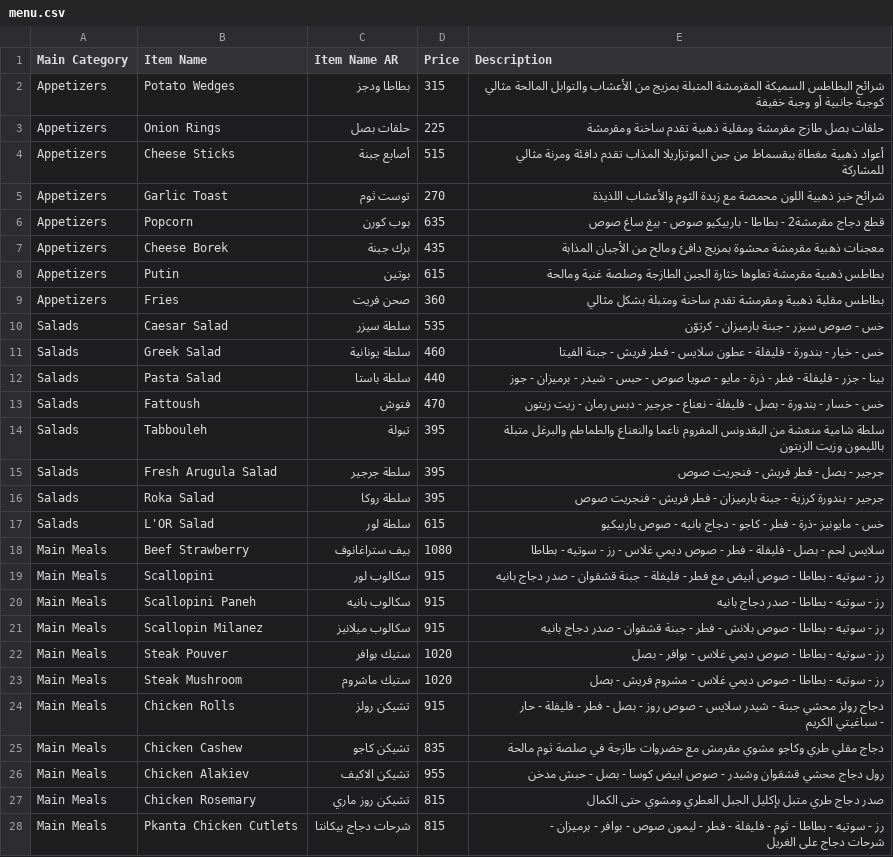
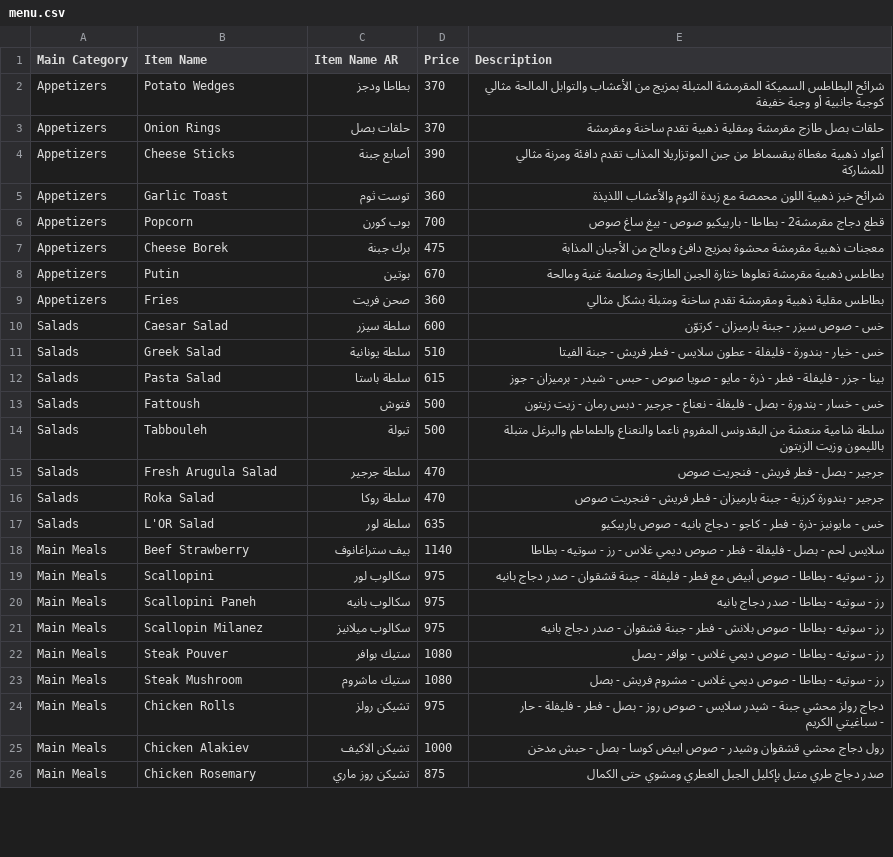
Before and after one commit to LOR-Aleppo/Menu, a CSV file: menu.csv, drawn as a sheet; only a part is shown; the diff covers the shown part only.

Commit message:
Update menu.csv

```diff
--- a/menu.csv
+++ b/menu.csv
@@ -1,28 +1,26 @@
 Main Category,Item Name,Item Name AR,Price,Description
-Appetizers,Potato Wedges,بطاطا ودجز,315,شرائح البطاطس السميكة المقرمشة المتبلة بمزيج من الأعشاب والتوابل المالحة مثالي كوجبة جانبية أو وجبة خفيفة
-Appetizers,Onion Rings,حلقات بصل,225,حلقات بصل طازج مقرمشة ومقلية ذهبية تقدم ساخنة ومقرمشة
-Appetizers,Cheese Sticks,أصابع جبنة,515,أعواد ذهبية مغطاة ببقسماط من جبن الموتزاريلا المذاب تقدم دافئة ومرنة مثالي للمشاركة
-Appetizers,Garlic Toast,توست ثوم,270,شرائح خبز ذهبية اللون محمصة مع زبدة الثوم والأعشاب اللذيذة
-Appetizers,Popcorn,بوب كورن,635,قطع دجاج مقرمشة2 - بطاطا - باربيكيو صوص - بيغ ساغ صوص
-Appetizers,Cheese Borek,برك جبنة,435,معجنات ذهبية مقرمشة محشوة بمزيج دافئ ومالح من الأجبان المذابة
-Appetizers,Putin,بوتين,615,بطاطس ذهبية مقرمشة تعلوها خثارة الجبن الطازجة وصلصة غنية ومالحة
+Appetizers,Potato Wedges,بطاطا ودجز,370,شرائح البطاطس السميكة المقرمشة المتبلة بمزيج من الأعشاب والتوابل المالحة مثالي كوجبة جانبية أو وجبة خفيفة
+Appetizers,Onion Rings,حلقات بصل,370,حلقات بصل طازج مقرمشة ومقلية ذهبية تقدم ساخنة ومقرمشة
+Appetizers,Cheese Sticks,أصابع جبنة,390,أعواد ذهبية مغطاة ببقسماط من جبن الموتزاريلا المذاب تقدم دافئة ومرنة مثالي للمشاركة
+Appetizers,Garlic Toast,توست ثوم,360,شرائح خبز ذهبية اللون محمصة مع زبدة الثوم والأعشاب اللذيذة
+Appetizers,Popcorn,بوب كورن,700,قطع دجاج مقرمشة2 - بطاطا - باربيكيو صوص - بيغ ساغ صوص
+Appetizers,Cheese Borek,برك جبنة,475,معجنات ذهبية مقرمشة محشوة بمزيج دافئ ومالح من الأجبان المذابة
+Appetizers,Putin,بوتين,670,بطاطس ذهبية مقرمشة تعلوها خثارة الجبن الطازجة وصلصة غنية ومالحة
 Appetizers,Fries,صحن فريت,360,بطاطس مقلية ذهبية ومقرمشة تقدم ساخنة ومتبلة بشكل مثالي
-Salads,Caesar Salad,سلطة سيزر,535,خس - صوص سيزر - جبنة بارميزان - كرتوّن
-Salads,Greek Salad,سلطة يونانية,460,خس - خيار - بندورة - فليفلة - عطون سلايس - فطر فريش - جبنة الفيتا
-Salads,Pasta Salad,سلطة باستا,440,بينا - جزر - فليفلة - فطر - ذرة - مايو - صويا صوص - حبس - شيدر - برميزان - جوز
-Salads,Fattoush,فتوش,470,خس - خسار - بندورة - بصل - فليفلة - نعناع - جرجير - دبس رمان - زيت زيتون
-Salads,Tabbouleh,تبولة,395,سلطة شامية منعشة من البقدونس المفروم ناعما والنعناع والطماطم والبرغل متبلة بالليمون وزيت الزيتون
-Salads,Fresh Arugula Salad,سلطة جرجير,395,جرجير - بصل - فطر فريش - فنجريت صوص
-Salads,Roka Salad,سلطة روكا,395,جرجير - بندورة كرزية - جبنة بارميزان - فطر فريش - فنجريت صوص
-Salads,L'OR Salad,سلطة لور,615,خس - مايونيز -ذرة - فطر - كاجو - دجاج بانيه - صوص باربيكيو
-Main Meals,Beef Strawberry,بيف ستراغانوف,1080,سلايس لحم - بصل - فليفلة - فطر - صوص ديمي غلاس - رز - سوتيه - بطاطا
-Main Meals,Scallopini,سكالوب لور,915,رز - سوتيه - بطاطا - صوص أبيض مع فطر - فليفلة - جبنة قشقوان - صدر دجاج بانيه
-Main Meals,Scallopini Paneh,سكالوب بانيه,915,رز - سوتيه - بطاطا - صدر دجاج بانيه
-Main Meals,Scallopin Milanez,سكالوب ميلانيز,915,رز - سوتيه - بطاطا - صوص بلانش - فطر - جبنة قشقوان - صدر دجاج بانيه
-Main Meals,Steak Pouver,ستيك بوافر,1020,رز - سوتيه - بطاطا - صوص ديمي غلاس - بوافر - بصل
-Main Meals,Steak Mushroom,ستيك ماشروم,1020,رز - سوتيه - بطاطا - صوص ديمي غلاس - مشروم فريش - بصل
-Main Meals,Chicken Rolls,تشيكن رولز,915,دجاج رولز محشي جبنة - شيدر سلايس - صوص روز - بصل - فطر - فليفلة - حار - سباغيتي الكريم
-Main Meals,Chicken Cashew,تشيكن كاجو,835,دجاج مقلي طري وكاجو مشوي مقرمش مع خضروات طازجة في صلصة ثوم مالحة
-Main Meals,Chicken Alakiev,تشيكن الاكيف,955,رول دجاج محشي قشقوان وشيدر - صوص ابيض  كوسا - بصل - حبش مدخن
-Main Meals,Chicken Rosemary,تشيكن روز ماري,815,صدر دجاج طري متبل بإكليل الجبل العطري ومشوي حتى الكمال
-Main Meals,Pkanta Chicken Cutlets,شرحات دجاج بيكانتا,815,رز - سوتيه - بطاطا - ثوم - فليفلة - فطر - ليمون صوص - بوافر - برميزان - شرحات دجاج على الغريل
+Salads,Caesar Salad,سلطة سيزر,600,خس - صوص سيزر - جبنة بارميزان - كرتوّن
+Salads,Greek Salad,سلطة يونانية,510,خس - خيار - بندورة - فليفلة - عطون سلايس - فطر فريش - جبنة الفيتا
+Salads,Pasta Salad,سلطة باستا,615,بينا - جزر - فليفلة - فطر - ذرة - مايو - صويا صوص - حبس - شيدر - برميزان - جوز
+Salads,Fattoush,فتوش,500,خس - خسار - بندورة - بصل - فليفلة - نعناع - جرجير - دبس رمان - زيت زيتون
+Salads,Tabbouleh,تبولة,500,سلطة شامية منعشة من البقدونس المفروم ناعما والنعناع والطماطم والبرغل متبلة بالليمون وزيت الزيتون
+Salads,Fresh Arugula Salad,سلطة جرجير,470,جرجير - بصل - فطر فريش - فنجريت صوص
+Salads,Roka Salad,سلطة روكا,470,جرجير - بندورة كرزية - جبنة بارميزان - فطر فريش - فنجريت صوص
+Salads,L'OR Salad,سلطة لور,635,خس - مايونيز -ذرة - فطر - كاجو - دجاج بانيه - صوص باربيكيو
+Main Meals,Beef Strawberry,بيف ستراغانوف,1140,سلايس لحم - بصل - فليفلة - فطر - صوص ديمي غلاس - رز - سوتيه - بطاطا
+Main Meals,Scallopini,سكالوب لور,975,رز - سوتيه - بطاطا - صوص أبيض مع فطر - فليفلة - جبنة قشقوان - صدر دجاج بانيه
+Main Meals,Scallopini Paneh,سكالوب بانيه,975,رز - سوتيه - بطاطا - صدر دجاج بانيه
+Main Meals,Scallopin Milanez,سكالوب ميلانيز,975,رز - سوتيه - بطاطا - صوص بلانش - فطر - جبنة قشقوان - صدر دجاج بانيه
+Main Meals,Steak Pouver,ستيك بوافر,1080,رز - سوتيه - بطاطا - صوص ديمي غلاس - بوافر - بصل
+Main Meals,Steak Mushroom,ستيك ماشروم,1080,رز - سوتيه - بطاطا - صوص ديمي غلاس - مشروم فريش - بصل
+Main Meals,Chicken Rolls,تشيكن رولز,975,دجاج رولز محشي جبنة - شيدر سلايس - صوص روز - بصل - فطر - فليفلة - حار - سباغيتي الكريم
+Main Meals,Chicken Alakiev,تشيكن الاكيف,1000,رول دجاج محشي قشقوان وشيدر - صوص ابيض  كوسا - بصل - حبش مدخن
+Main Meals,Chicken Rosemary,تشيكن روز ماري,875,صدر دجاج طري متبل بإكليل الجبل العطري ومشوي حتى الكمال
```
Also changed, not shown: 1 removed row and 82 edited cells elsewhere in this file.
